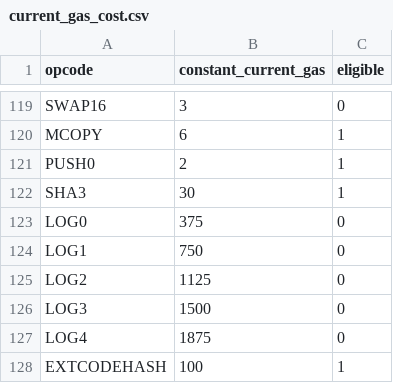
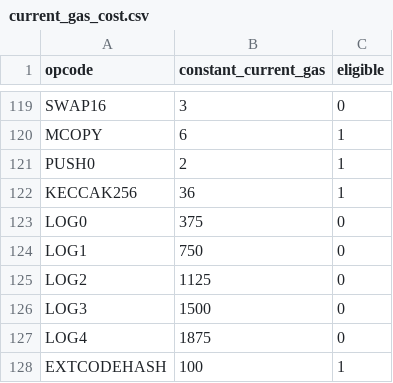
Before and after one commit to imapp-pl/gas-cost-estimator, a CSV file: src/program_generator/data/current_gas_cost.csv, drawn as a sheet; only a part is shown, gaps mark what is left out; removed rows and columns are numbered as before the commit, all else as after; the diff names each change by its address in the sheet, - before the commit and + after, or states it on an @@ line.

```diff
--- a/src/program_generator/data/current_gas_cost.csv
+++ b/src/program_generator/data/current_gas_cost.csv
-row 122: SHA3 | 30 | 1
+row 122: KECCAK256 | 36 | 1
```
Also changed, not shown: src/program_generator/data/opcodes.csv, src/program_generator/data/selection.csv, 1 other file.
